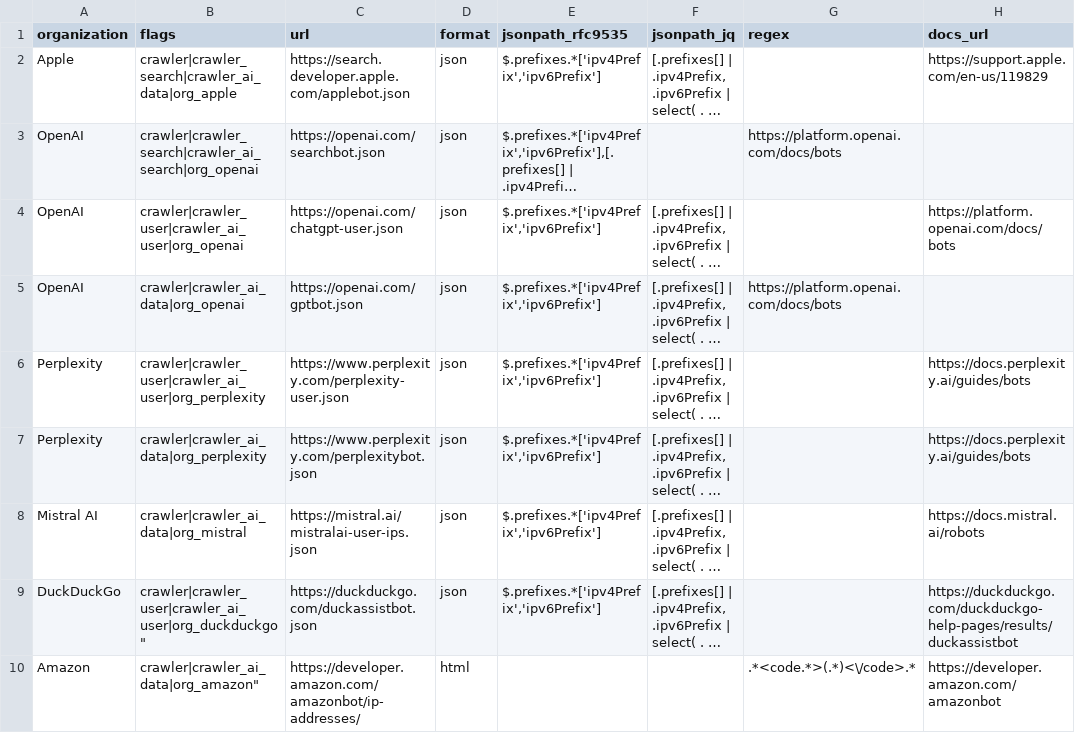
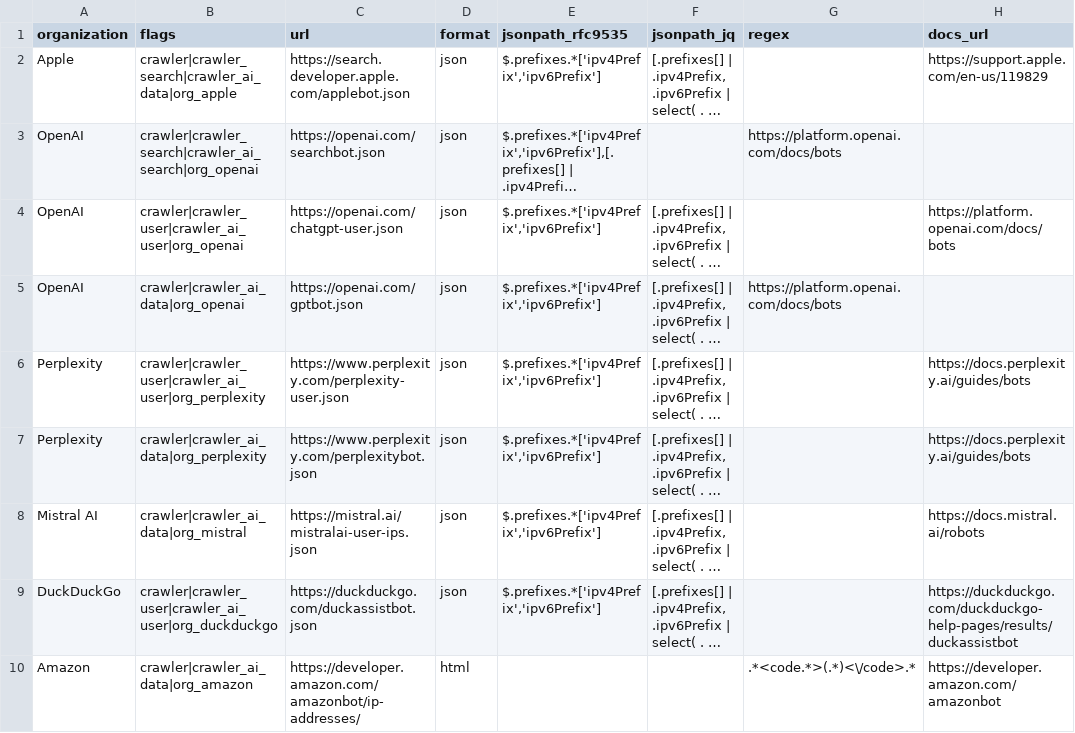
Before and after one commit to Kevin-Prichard/open-bot-list, a CSV file: ip_net/ai.csv, drawn as a sheet; long unchanged cells end in …; the diff names each change by its address in the sheet, - before the commit and + after, or states it on an @@ line.

Commit message:
update iplists

```diff
--- a/ip_net/ai.csv
+++ b/ip_net/ai.csv
-B9 (flags): crawler|crawler_user|crawler_ai_user|org_duckduckgo"
+B9 (flags): crawler|crawler_user|crawler_ai_user|org_duckduckgo
-B10 (flags): crawler|crawler_ai_data|org_amazon"
+B10 (flags): crawler|crawler_ai_data|org_amazon
```
